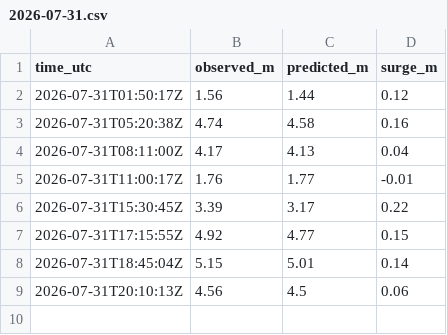
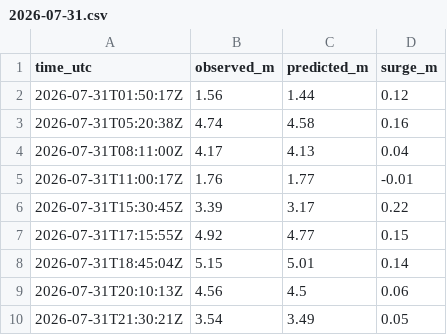
Before and after one commit to bobmorek/Jucotime, a CSV file: data/tide/falmouth-docks/2026-07/2026-07-31.csv, drawn as a sheet.

```diff
--- a/data/tide/falmouth-docks/2026-07/2026-07-31.csv
+++ b/data/tide/falmouth-docks/2026-07/2026-07-31.csv
@@ -9 +9,2 @@ time_utc,observed_m,predicted_m,surge_m
 2026-07-31T20:10:13Z,4.56,4.5,0.06
+2026-07-31T21:30:21Z,3.54,3.49,0.05
```
Also changed, not shown: 1 other file.
